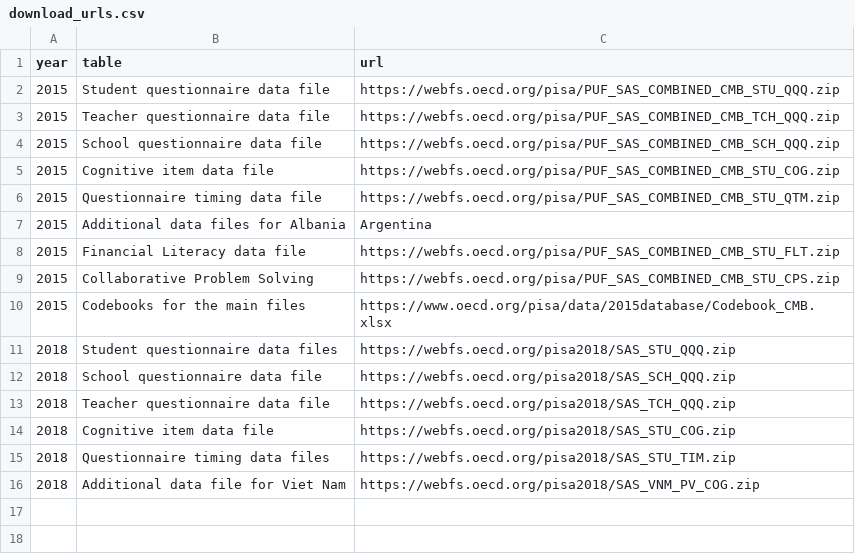
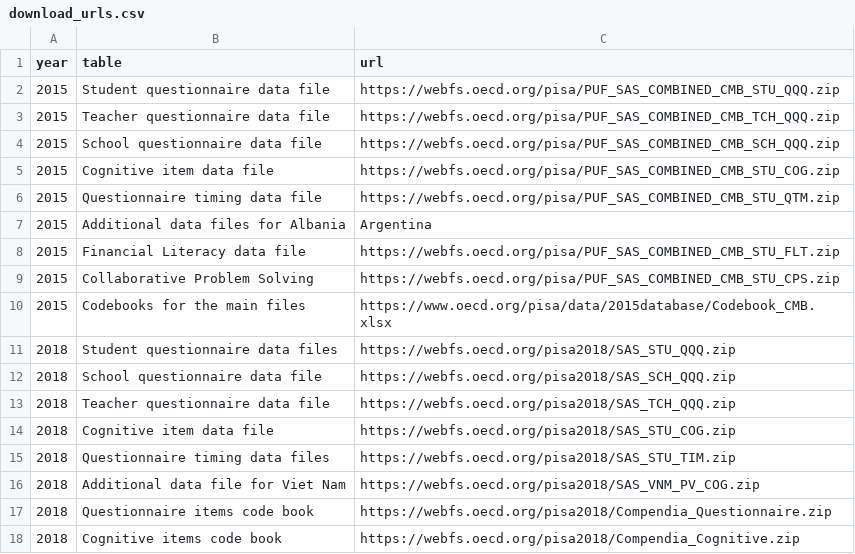
Before and after one commit to kevinwang09/learningtower_masonry, a CSV file: Code/download_urls.csv, drawn as a sheet.

Commit message:
Update urls with 2018 code book links :penguin:

```diff
--- a/Code/download_urls.csv
+++ b/Code/download_urls.csv
@@ -16 +16,3 @@ year,table,url
 2018,Additional data file for Viet Nam,https://webfs.oecd.org/pisa2018/SAS_VNM_PV_COG.zip
+2018,Questionnaire items code book,https://webfs.oecd.org/pisa2018/Compendia_Questionnaire.zip
+2018,Cognitive items code book,https://webfs.oecd.org/pisa2018/Compendia_Cognitive.zip
```
